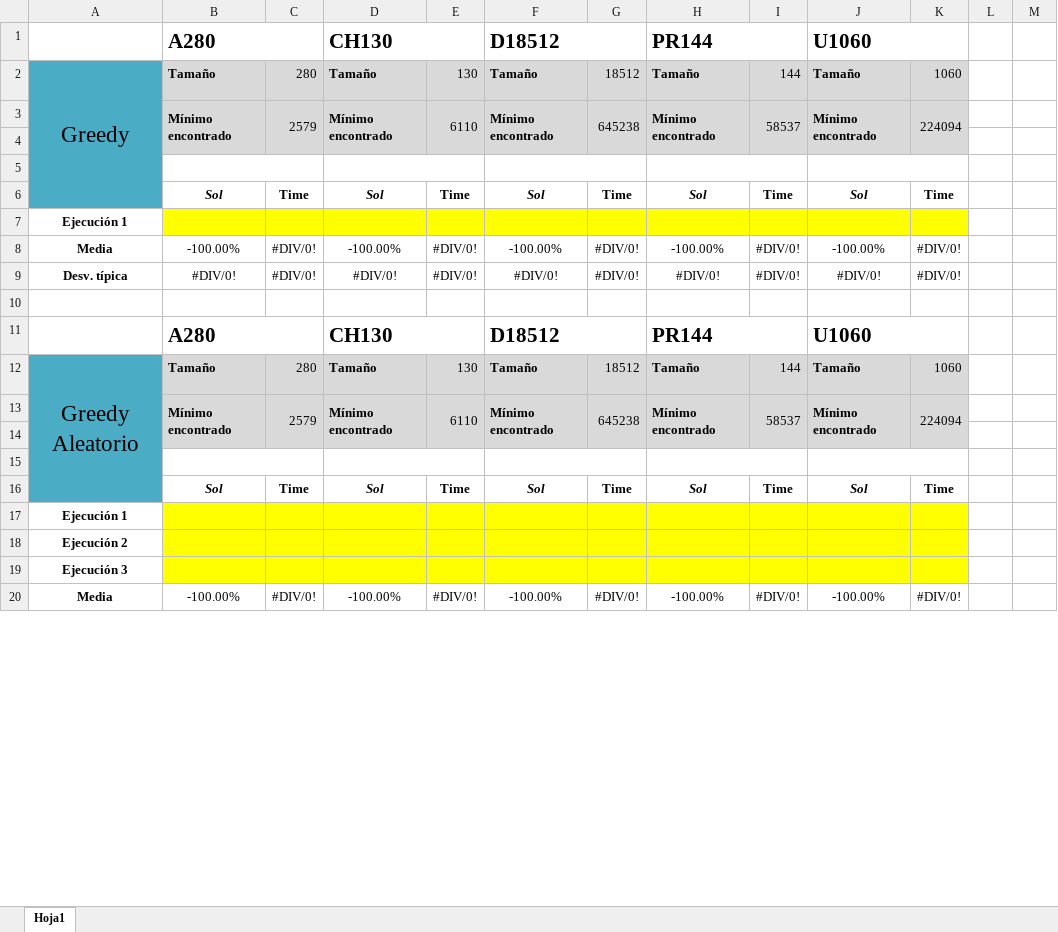
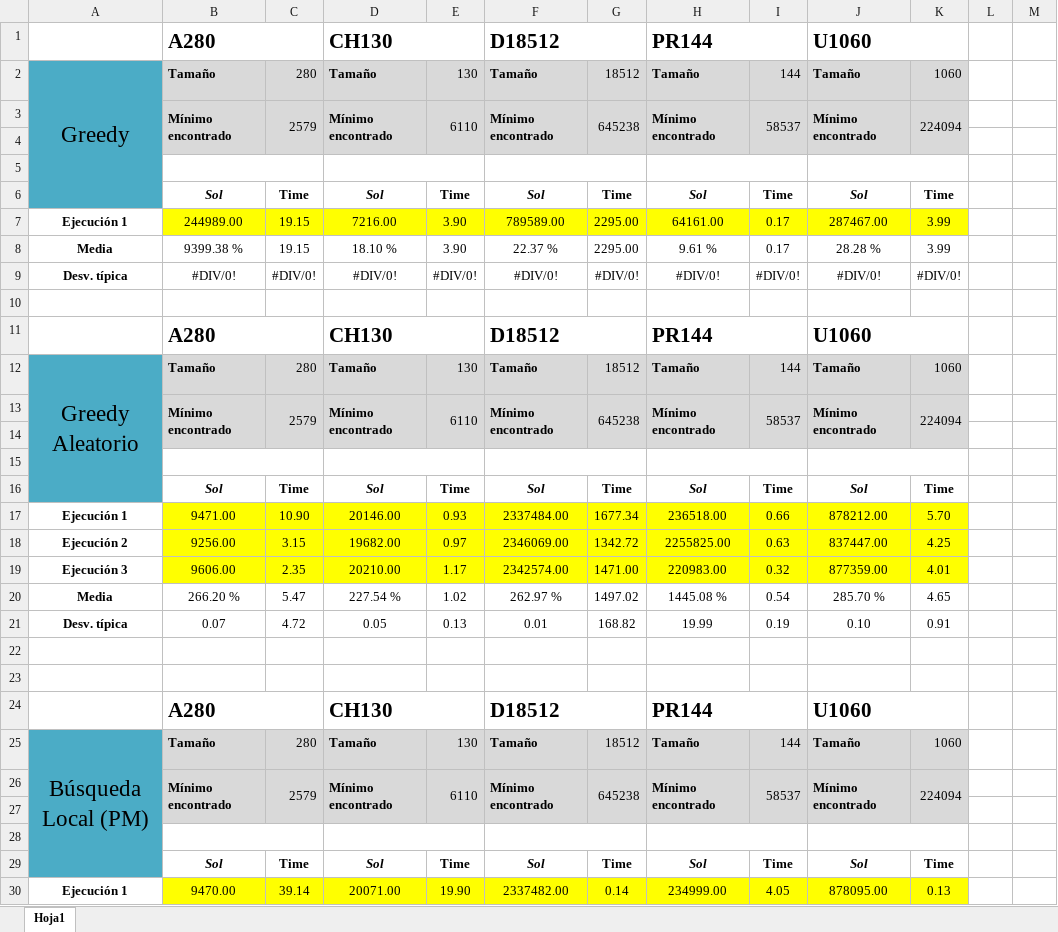
Before and after one commit to mmrf0008-wq/Practica1.1-Meta, an Excel workbook: meta/src/Tablas_MH2026.xlsx, sheet Hoja1, drawn as a sheet; only a part is shown; values as stored, in another font and other column widths than the file's, no borders; removed rows and columns are numbered as before the commit, all else as after; the diff covers the shown part only; the diff names each change by its address in the sheet, - before the commit and + after, or states it on an @@ line.

```diff
--- a/meta/src/Tablas_MH2026.xlsx (sheet Hoja1)
+++ b/meta/src/Tablas_MH2026.xlsx (sheet Hoja1)
-A3 fill: none
+A3 fill: #4BACC6
-A4:K4 fill: none
+A4:K4 fill: #4BACC6
-A5:A6 fill: none
+A5:A6 fill: #4BACC6
-row 7: Ejecución 1
-row 8: Media | -100.00% | #DIV/0! | -100.00% | #DIV/0! | -100.00% | #DIV/0! | -100.00% | #DIV/0! | -100.00% | #DIV/0!
+row 7: Ejecución 1 | 244989.00 | 19.15 | 7216.00 | 3.90 | 789589.00 | 2295.00 | 64161.00 | 0.17 | 287467.00 | 3.99
+row 8: Media | 9399.38 % | 19.15 | 18.10 % | 3.90 | 22.37 % | 2295.00 | 9.61 % | 0.17 | 28.28 % | 3.99
-A13 fill: none
+A13 fill: #4BACC6
-A14:K14 fill: none
+A14:K14 fill: #4BACC6
-A15:A16 fill: none
+A15:A16 fill: #4BACC6
+row 17: Ejecución 1 | 9471.00 | 10.90 | 20146.00 | 0.93 | 2337484.00 | 1677.34 | 236518.00 | 0.66 | 878212.00 | 5.70
+row 18: Ejecución 2 | 9256.00 | 3.15 | 19682.00 | 0.97 | 2346069.00 | 1342.72 | 2255825.00 | 0.63 | 837447.00 | 4.25
+row 19: Ejecución 3 | 9606.00 | 2.35 | 20210.00 | 1.17 | 2342574.00 | 1471.00 | 220983.00 | 0.32 | 877359.00 | 4.01
+row 20: Media | 266.20 % | 5.47 | 227.54 % | 1.02 | 262.97 % | 1497.02 | 1445.08 % | 0.54 | 285.70 % | 4.65
+row 21: Desv. típica | 0.07 | 4.72 | 0.05 | 0.13 | 0.01 | 168.82 | 19.99 | 0.19 | 0.10 | 0.91
-A22: Ejecución 1
+A22: (empty)
-B22:K23 fill: #FFFF00
+B22:K23 fill: none
-A23: Ejecución 2
+A23: (empty)
+row 24:  | A280 |  | CH130 |  | D18512 |  | PR144 |  | U1060
+row 25: Búsqueda Local (PM) | Tamaño | 280 | Tamaño | 130 | Tamaño | 18512 | Tamaño | 144 | Tamaño | 1060
+row 26:  | Mínimo encontrado | 2579 | Mínimo encontrado | 6110 | Mínimo encontrado | 645238 | Mínimo encontrado | 58537 | Mínimo encontrado | 224094
-A27: Ejecución 3
+A27: (empty)
-A27:A28 fill: none
+A27:A28 fill: #4BACC6
-B27:K27 fill: #FFFF00
+B27:K27 fill: #4BACC6
-row 28: Media | -100.00% | #DIV/0! | -100.00% | #DIV/0! | -100.00% | #DIV/0! | -100.00% | #DIV/0! | -100.00% | #DIV/0!
+row 28: (empty)
+B28:C28 merged
+D28:E28 merged
+F28:G28 merged
+H28:I28 merged
+J28:K28 merged
+row 29:  | Sol | Time | Sol | Time | Sol | Time | Sol | Time | Sol | Time
+row 30: Ejecución 1 | 9470.00 | 39.14 | 20071.00 | 19.90 | 2337482.00 | 0.14 | 234999.00 | 4.05 | 878095.00 | 0.13
```
Also changed, not shown: 22 added rows, 4 removed rows, 11 edited cells and cell formats elsewhere in this sheet, 29 other files.
